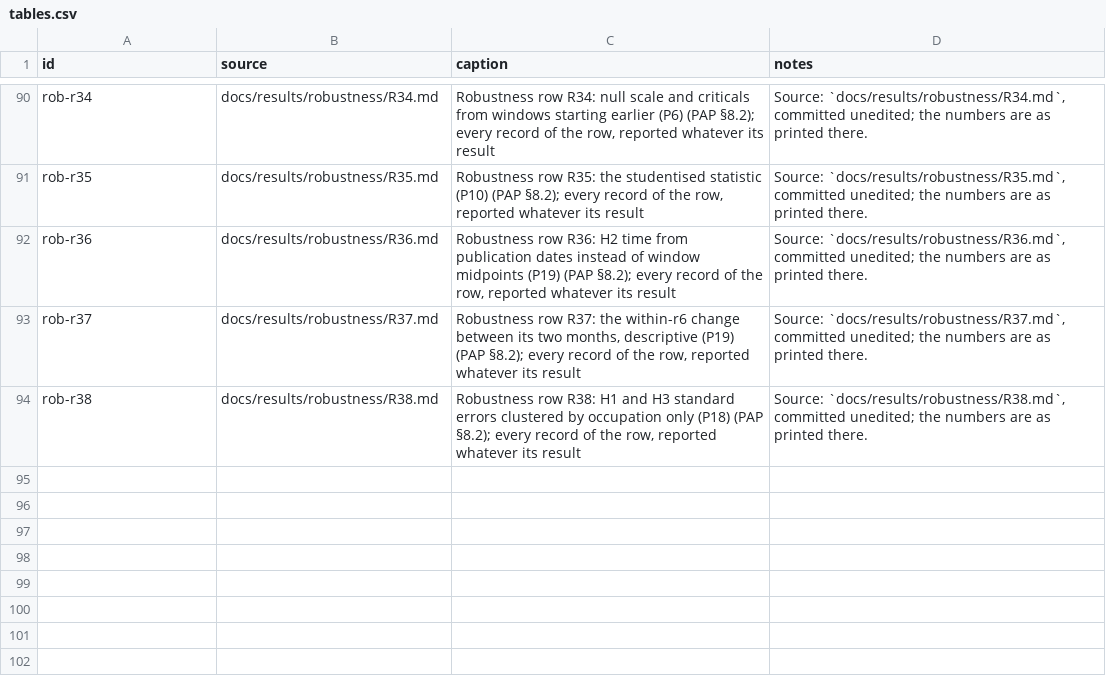
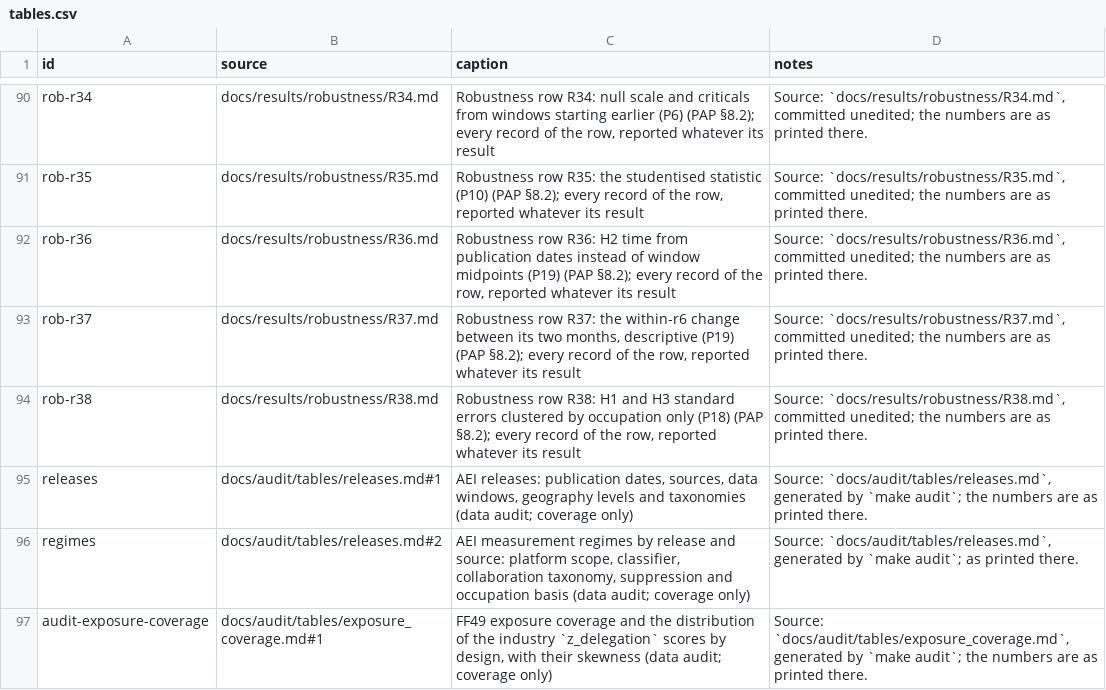
Before and after one commit to ajaiupadhyaya/ai-delegation, a CSV file: docs/paper/tables.csv, drawn as a sheet; only a part is shown, gaps mark what is left out.

```diff
--- a/docs/paper/tables.csv
+++ b/docs/paper/tables.csv
@@ -94 +94,4 @@ rob-r37,docs/results/robustness/R37.md,"Robustness row R37: the within-r6 change
 rob-r38,docs/results/robustness/R38.md,"Robustness row R38: H1 and H3 standard errors clustered by occupation only (P18) (PAP §8.2); every record of the row, reported whatever its result","Source: `docs/results/robustness/R38.md`, committed unedited; the numbers are as printed there."
+releases,docs/audit/tables/releases.md#1,"AEI releases: publication dates, sources, data windows, geography levels and taxonomies (data audit; coverage only)","Source: `docs/audit/tables/releases.md`, generated by `make audit`; the numbers are as printed there."
+regimes,docs/audit/tables/releases.md#2,"AEI measurement regimes by release and source: platform scope, classifier, collaboration taxonomy, suppression and occupation basis (data audit; coverage only)","Source: `docs/audit/tables/releases.md`, generated by `make audit`; as printed there."
+audit-exposure-coverage,docs/audit/tables/exposure_coverage.md#1,"FF49 exposure coverage and the distribution of the industry `z_delegation` scores by design, with their skewness (data audit; coverage only)","Source: `docs/audit/tables/exposure_coverage.md`, generated by `make audit`; the numbers are as printed there."
```
Also changed, not shown: 5 other files.
